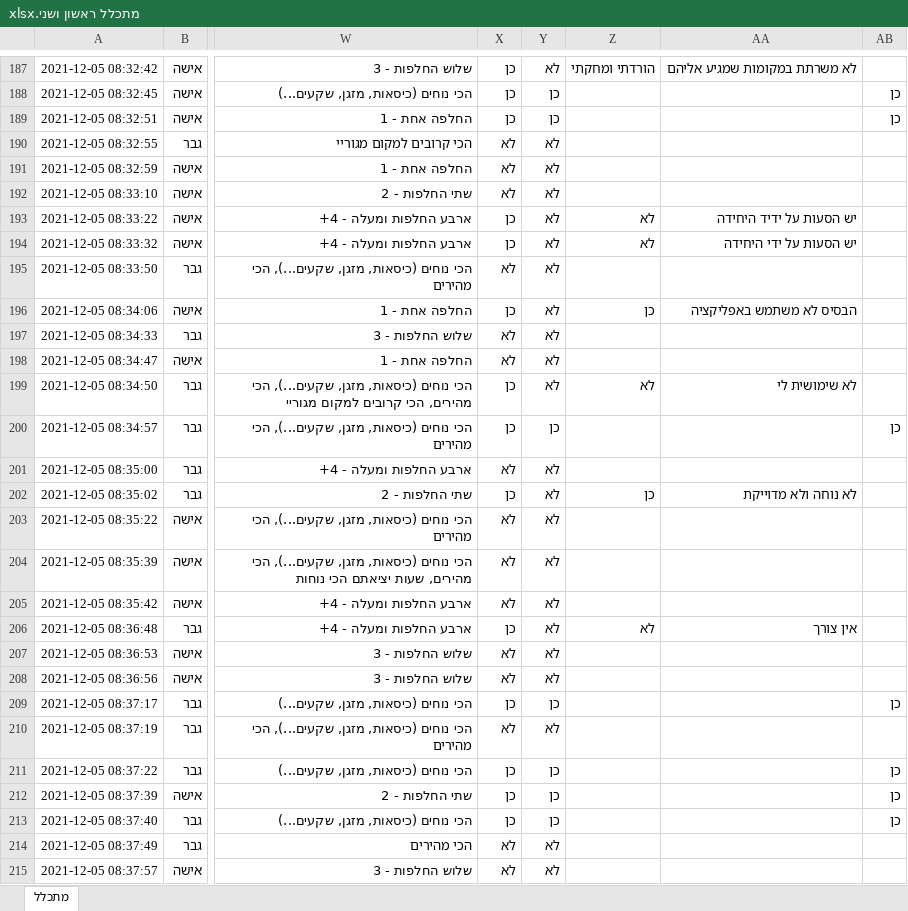
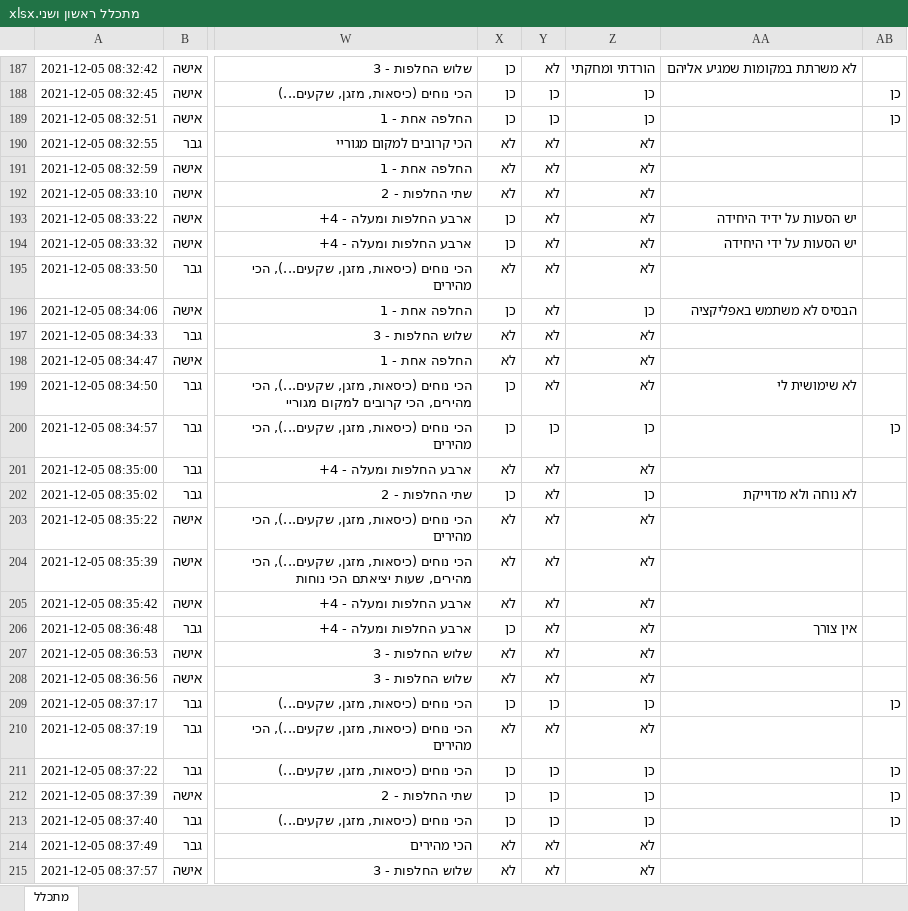
Before and after one commit to rabi320/Data-Analysis-IDF-Transportation, an Excel workbook: Data2/מתכלל ראשון ושני.xlsx, sheet מתכלל, drawn as a sheet; only a part is shown, gaps mark what is left out; values as stored, in another font and other column widths than the file's, no borders; the diff covers the shown part only; the diff names each change by its address in the sheet, - before the commit and + after, or states it on an @@ line.

```diff
--- a/Data2/מתכלל ראשון ושני.xlsx (sheet מתכלל)
+++ b/Data2/מתכלל ראשון ושני.xlsx (sheet מתכלל)
-Z188:Z189: (empty)
+Z188:Z189: כן
-Z190:Z192: (empty)
+Z190:Z192: לא
-Z195: (empty)
+Z195: לא
-Z197:Z198: (empty)
+Z197:Z198: לא
-Z200: (empty)
+Z200: כן
-Z201: (empty)
+Z201: לא
-Z203:Z205: (empty)
+Z203:Z205: לא
-Z207:Z208: (empty)
+Z207:Z208: לא
-Z209: (empty)
+Z209: כן
-Z210: (empty)
+Z210: לא
-Z211:Z213: (empty)
+Z211:Z213: כן
-Z214:Z215: (empty)
+Z214:Z215: לא
```
Also changed, not shown: other rows of this sheet, 1 other file.
